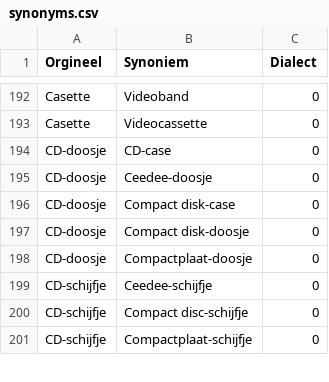
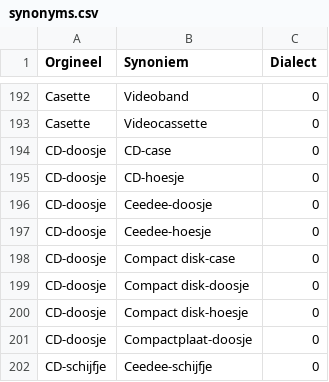
Before and after one commit to hapytex/afvalalfabet, a CSV file: data/synonyms.csv, drawn as a sheet; only a part is shown, gaps mark what is left out; the shorter side is filled out with more unchanged rows.

Commit message:
extra entries

```diff
--- a/data/synonyms.csv
+++ b/data/synonyms.csv
@@ -194,5 +194,8 @@ Casette,Videocassette,0
 CD-doosje,CD-case,0
+CD-doosje,CD-hoesje,0
 CD-doosje,Ceedee-doosje,0
+CD-doosje,Ceedee-hoesje,0
 CD-doosje,Compact disk-case,0
 CD-doosje,Compact disk-doosje,0
+CD-doosje,Compact disk-hoesje,0
 CD-doosje,Compactplaat-doosje,0
```
